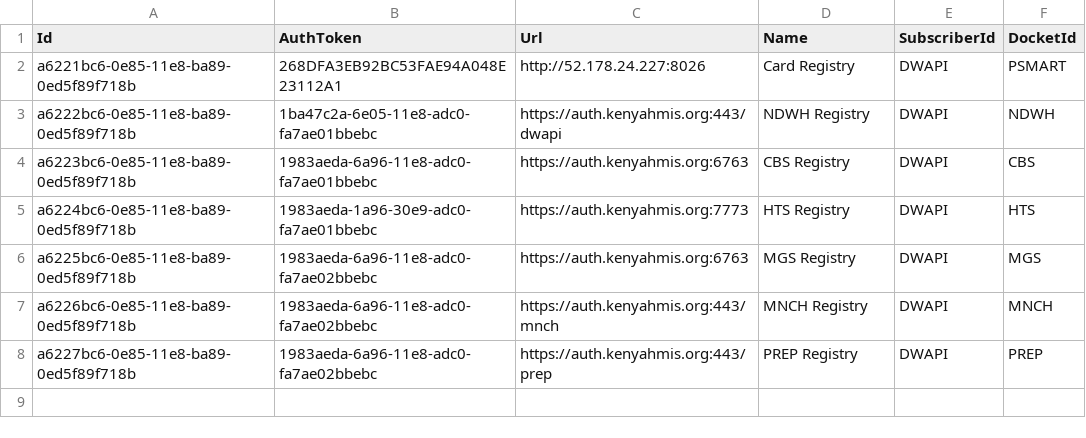
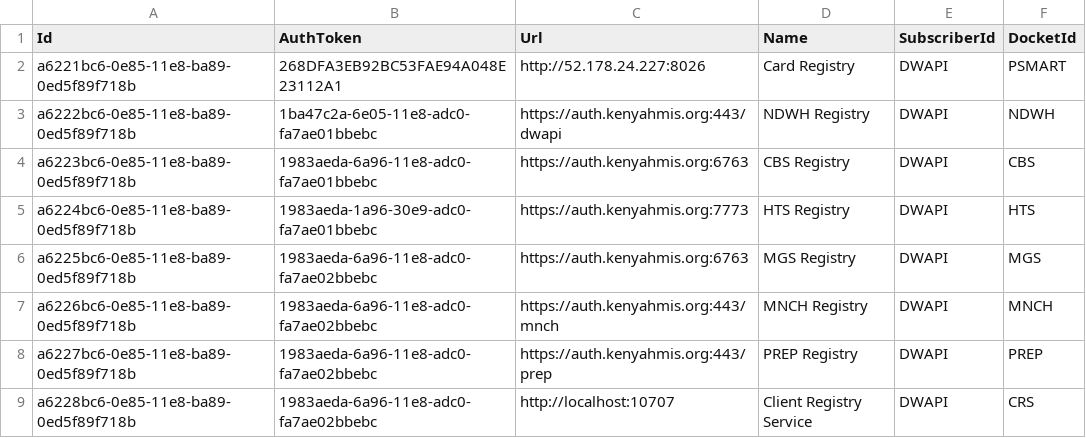
Before and after one commit to palladiumkenya/dwapi, a CSV file: src/Dwapi.SettingsManagement.Infrastructure/Seed/CentralRegistries.csv, drawn as a sheet.

```diff
--- a/src/Dwapi.SettingsManagement.Infrastructure/Seed/CentralRegistries.csv
+++ b/src/Dwapi.SettingsManagement.Infrastructure/Seed/CentralRegistries.csv
@@ -8 +8,2 @@ a6226bc6-0e85-11e8-ba89-0ed5f89f718b|1983aeda-6a96-11e8-adc0-fa7ae02bbebc|https:
 a6227bc6-0e85-11e8-ba89-0ed5f89f718b|1983aeda-6a96-11e8-adc0-fa7ae02bbebc|https://auth.kenyahmis.org:443/prep|PREP Registry|DWAPI|PREP
+a6228bc6-0e85-11e8-ba89-0ed5f89f718b|1983aeda-6a96-11e8-adc0-fa7ae02bbebc|http://localhost:10707|Client Registry Service|DWAPI|CRS
```
Also changed, not shown: 7 other files.
